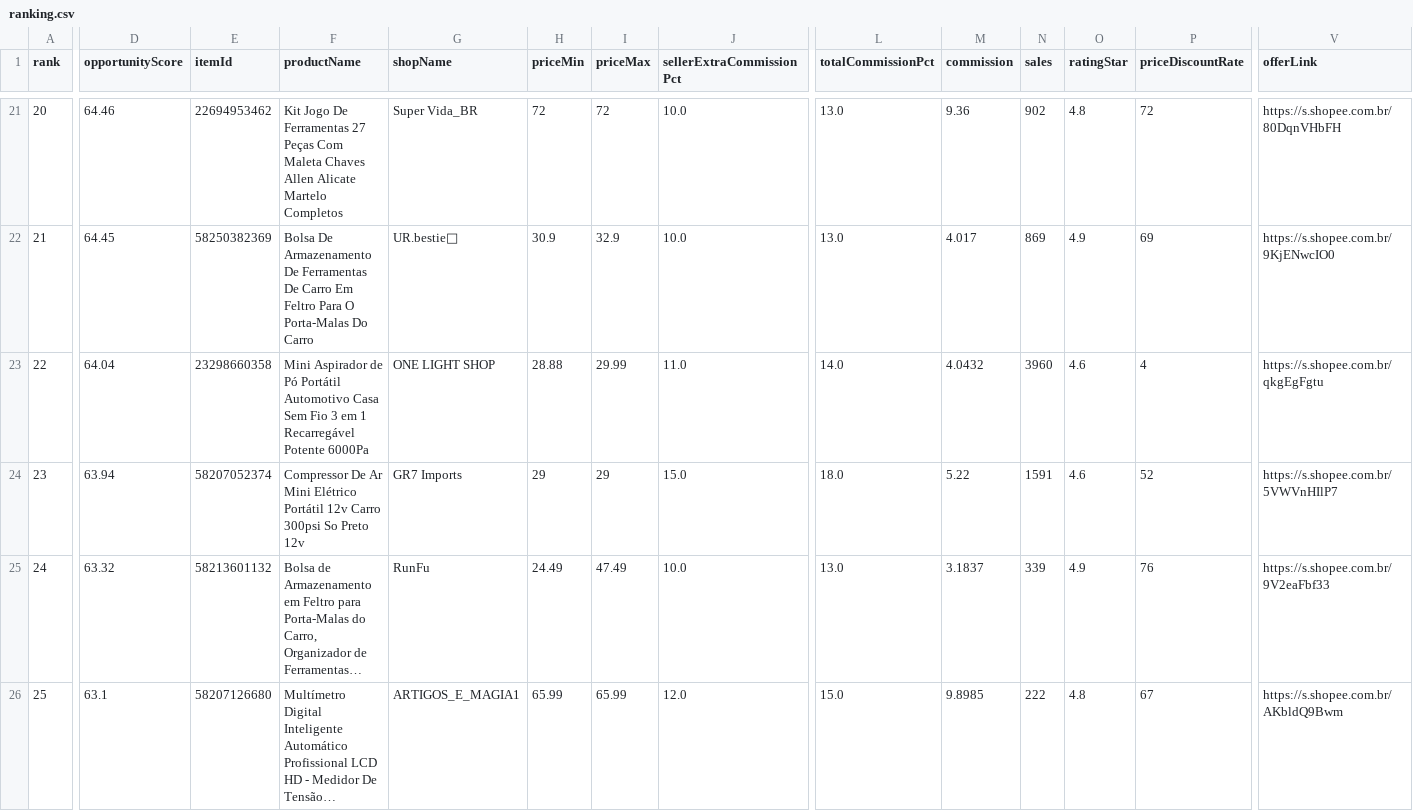
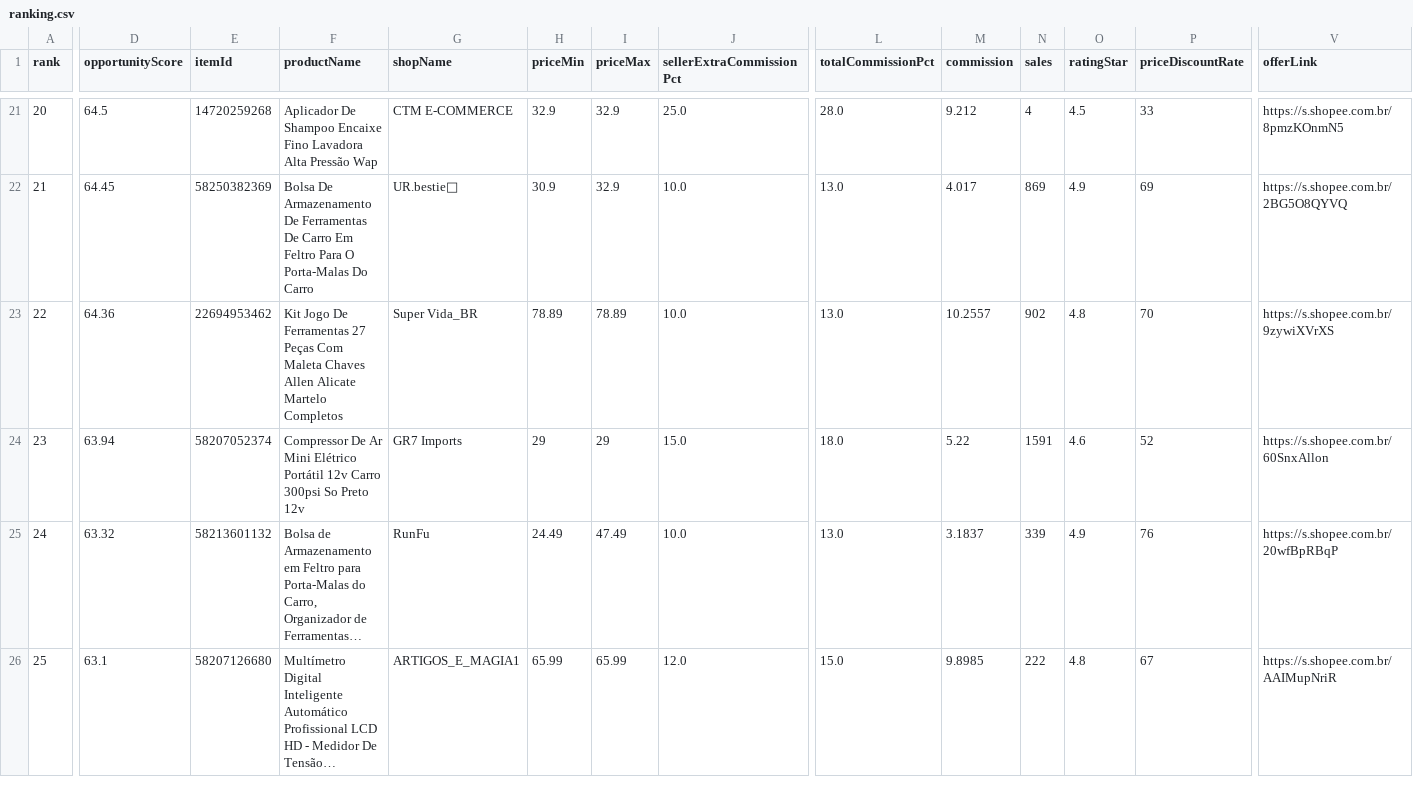
Before and after one commit to adelrib27/blogger-automation1, a CSV file: oficina_garagem/data/shopee_oportunidades/ranking.csv, drawn as a sheet; only a part is shown, gaps mark what is left out; long unchanged cells end in …; the diff covers the shown part only; the diff names each change by its address in the sheet, - before the commit and + after, or states it on an @@ line.

```diff
--- a/oficina_garagem/data/shopee_oportunidades/ranking.csv
+++ b/oficina_garagem/data/shopee_oportunidades/ranking.csv
-D21 (opportunityScore): 64.46
+D21 (opportunityScore): 64.5
-E21 (itemId): 22694953462
+E21 (itemId): 14720259268
-F21 (productName): Kit Jogo De Ferramentas 27 Peças Com Maleta Chaves Allen Alicate Martelo Completos
+F21 (productName): Aplicador De Shampoo Encaixe Fino Lavadora Alta Pressão Wap
-G21 (shopName): Super Vida_BR
+G21 (shopName): CTM E-COMMERCE
-H21 (priceMin): 72
+H21 (priceMin): 32.9
-I21 (priceMax): 72
+I21 (priceMax): 32.9
-J21 (sellerExtraCommissionPct): 10.0
+J21 (sellerExtraCommissionPct): 25.0
-L21 (totalCommissionPct): 13.0
+L21 (totalCommissionPct): 28.0
-M21 (commission): 9.36
+M21 (commission): 9.212
-N21 (sales): 902
+N21 (sales): 4
-O21 (ratingStar): 4.8
+O21 (ratingStar): 4.5
-P21 (priceDiscountRate): 72
+P21 (priceDiscountRate): 33
-V21 (offerLink): https://s.shopee.com.br/80DqnVHbFH
+V21 (offerLink): https://s.shopee.com.br/8pmzKOnmN5
-V22 (offerLink): https://s.shopee.com.br/9KjENwcIO0
+V22 (offerLink): https://s.shopee.com.br/2BG5O8QYVQ
-D23 (opportunityScore): 64.04
+D23 (opportunityScore): 64.36
-E23 (itemId): 23298660358
+E23 (itemId): 22694953462
-F23 (productName): Mini Aspirador de Pó Portátil Automotivo Casa Sem Fio 3 em 1 Recarregável Potente 6000Pa
+F23 (productName): Kit Jogo De Ferramentas 27 Peças Com Maleta Chaves Allen Alicate Martelo Completos
-G23 (shopName): ONE LIGHT SHOP
+G23 (shopName): Super Vida_BR
-H23 (priceMin): 28.88
+H23 (priceMin): 78.89
-I23 (priceMax): 29.99
+I23 (priceMax): 78.89
-J23 (sellerExtraCommissionPct): 11.0
+J23 (sellerExtraCommissionPct): 10.0
-L23 (totalCommissionPct): 14.0
+L23 (totalCommissionPct): 13.0
-M23 (commission): 4.0432
+M23 (commission): 10.2557
-N23 (sales): 3960
+N23 (sales): 902
-O23 (ratingStar): 4.6
+O23 (ratingStar): 4.8
-P23 (priceDiscountRate): 4
+P23 (priceDiscountRate): 70
-V23 (offerLink): https://s.shopee.com.br/qkgEgFgtu
+V23 (offerLink): https://s.shopee.com.br/9zywiXVrXS
-V24 (offerLink): https://s.shopee.com.br/5VWVnHIlP7
+V24 (offerLink): https://s.shopee.com.br/60SnxAllon
-V25 (offerLink): https://s.shopee.com.br/9V2eaFbf33
+V25 (offerLink): https://s.shopee.com.br/20wfBpRBqP
-V26 (offerLink): https://s.shopee.com.br/AKbldQ9Bwm
+V26 (offerLink): https://s.shopee.com.br/AAIMupNriR
```
Also changed, not shown: 89 edited cells elsewhere in this file, 6 other files.
